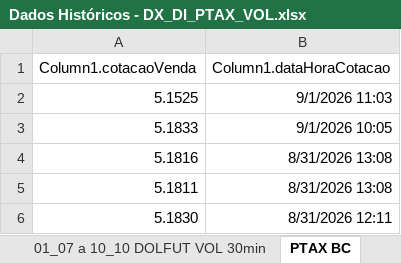
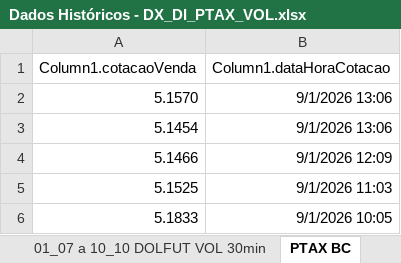
Before and after one commit to rafagonzales1990/painel-dollar-academy, an Excel workbook: Dados Históricos - DX_DI_PTAX_VOL.xlsx, sheet PTAX BC, drawn as a sheet; only a part is shown; the shorter side is filled out with more unchanged rows; values as stored, in another font and other column widths than the file's, no borders; table styles not drawn; the diff names each change by its address in the sheet, - before the commit and + after, or states it on an @@ line.

```diff
--- a/Dados Históricos - DX_DI_PTAX_VOL.xlsx (sheet PTAX BC)
+++ b/Dados Históricos - DX_DI_PTAX_VOL.xlsx (sheet PTAX BC)
+row 2: 5.1570 | 9/1/2026 13:06
+row 3: 5.1454 | 9/1/2026 13:06
+row 4: 5.1466 | 9/1/2026 12:09
```
Also changed, not shown: sheet RTD, 5 other files.
